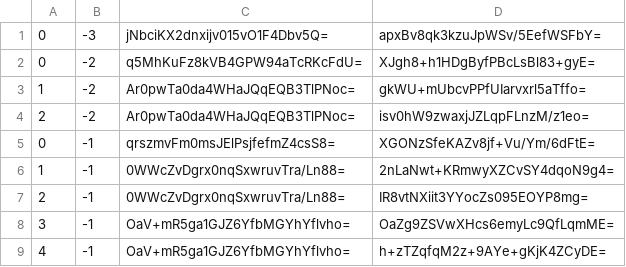
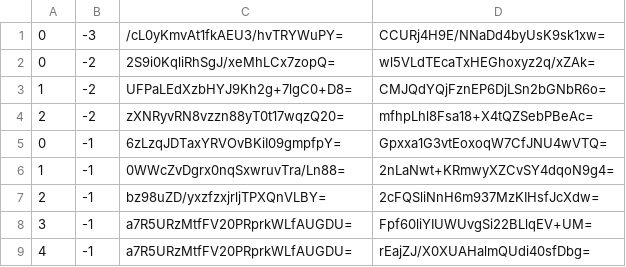
Before and after one commit to counterfitninja/chilled-nether, a CSV file: tiles/zoom.-2/metadata/k.0.-1.csv, drawn as a sheet.

```diff
--- a/tiles/zoom.-2/metadata/k.0.-1.csv
+++ b/tiles/zoom.-2/metadata/k.0.-1.csv
@@ -1,9 +1,9 @@
-0,-3,jNbciKX2dnxijv015vO1F4Dbv5Q=,apxBv8qk3kzuJpWSv/5EefWSFbY=
-0,-2,q5MhKuFz8kVB4GPW94aTcRKcFdU=,XJgh8+h1HDgByfPBcLsBl83+gyE=
-1,-2,Ar0pwTa0da4WHaJQqEQB3TlPNoc=,gkWU+mUbcvPPfUIarvxrl5aTffo=
-2,-2,Ar0pwTa0da4WHaJQqEQB3TlPNoc=,isv0hW9zwaxjJZLqpFLnzM/z1eo=
-0,-1,qrszmvFm0msJElPsjfefmZ4csS8=,XGONzSfeKAZv8jf+Vu/Ym/6dFtE=
+0,-3,/cL0yKmvAt1fkAEU3/hvTRYWuPY=,CCURj4H9E/NNaDd4byUsK9sk1xw=
+0,-2,2S9i0KqliRhSgJ/xeMhLCx7zopQ=,wl5VLdTEcaTxHEGhoxyz2q/xZAk=
+1,-2,UFPaLEdXzbHYJ9Kh2g+7lgC0+D8=,CMJQdYQjFznEP6DjLSn2bGNbR6o=
+2,-2,zXNRyvRN8vzzn88yT0t17wqzQ20=,mfhpLhl8Fsa18+X4tQZSebPBeAc=
+0,-1,6zLzqJDTaxYRVOvBKiI09gmpfpY=,Gpxxa1G3vtEoxoqW7CfJNU4wVTQ=
 1,-1,0WWcZvDgrx0nqSxwruvTra/Ln88=,2nLaNwt+KRmwyXZCvSY4dqoN9g4=
-2,-1,0WWcZvDgrx0nqSxwruvTra/Ln88=,IR8vtNXiit3YYocZs095EOYP8mg=
-3,-1,OaV+mR5ga1GJZ6YfbMGYhYflvho=,OaZg9ZSVwXHcs6emyLc9QfLqmME=
-4,-1,OaV+mR5ga1GJZ6YfbMGYhYflvho=,h+zTZqfqM2z+9AYe+gKjK4ZCyDE=
+2,-1,bz98uZD/yxzfzxjrljTPXQnVLBY=,2cFQSliNnH6m937MzKIHsfJcXdw=
+3,-1,a7R5URzMtfFV20PRprkWLfAUGDU=,Fpf60liYIUWUvgSi22BLlqEV+UM=
+4,-1,a7R5URzMtfFV20PRprkWLfAUGDU=,rEajZJ/X0XUAHalmQUdi40sfDbg=
```
Also changed, not shown: tiles/zoom.-1/metadata/k.0.-1.csv, tiles/zoom.-3/metadata/k.0.-1.csv, 1 other file.
